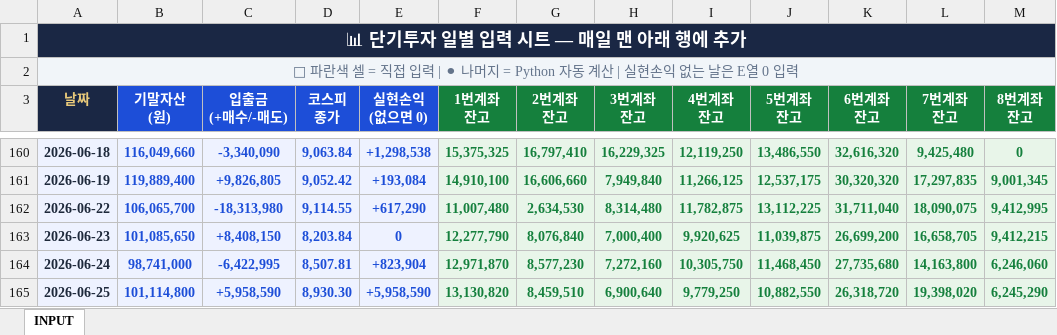
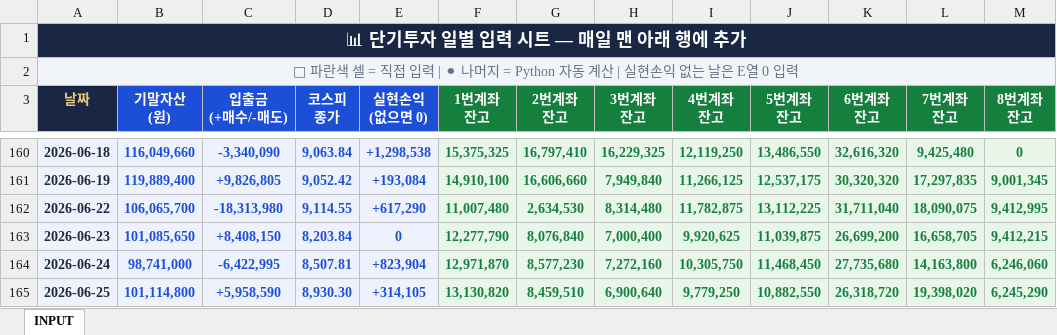
Before and after one commit to whitecoffee86/dashboard-daily-, an Excel workbook: input.xlsx, sheet INPUT, drawn as a sheet; only a part is shown, gaps mark what is left out; values as stored, in another font and other column widths than the file's, no borders; the diff names each change by its address in the sheet, - before the commit and + after, or states it on an @@ line.

Commit message:
Add files via upload

```diff
--- a/input.xlsx (sheet INPUT)
+++ b/input.xlsx (sheet INPUT)
-E165 (실현손익 (없으면 0)): +5,958,590
+E165 (실현손익 (없으면 0)): +314,105
```
